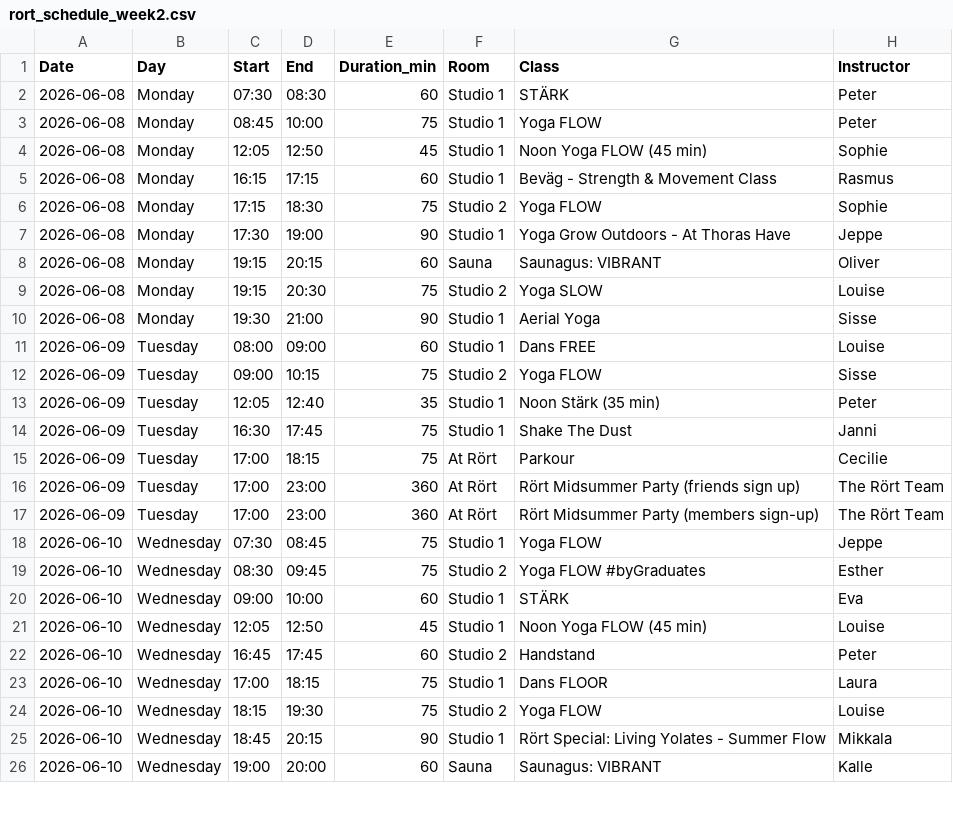
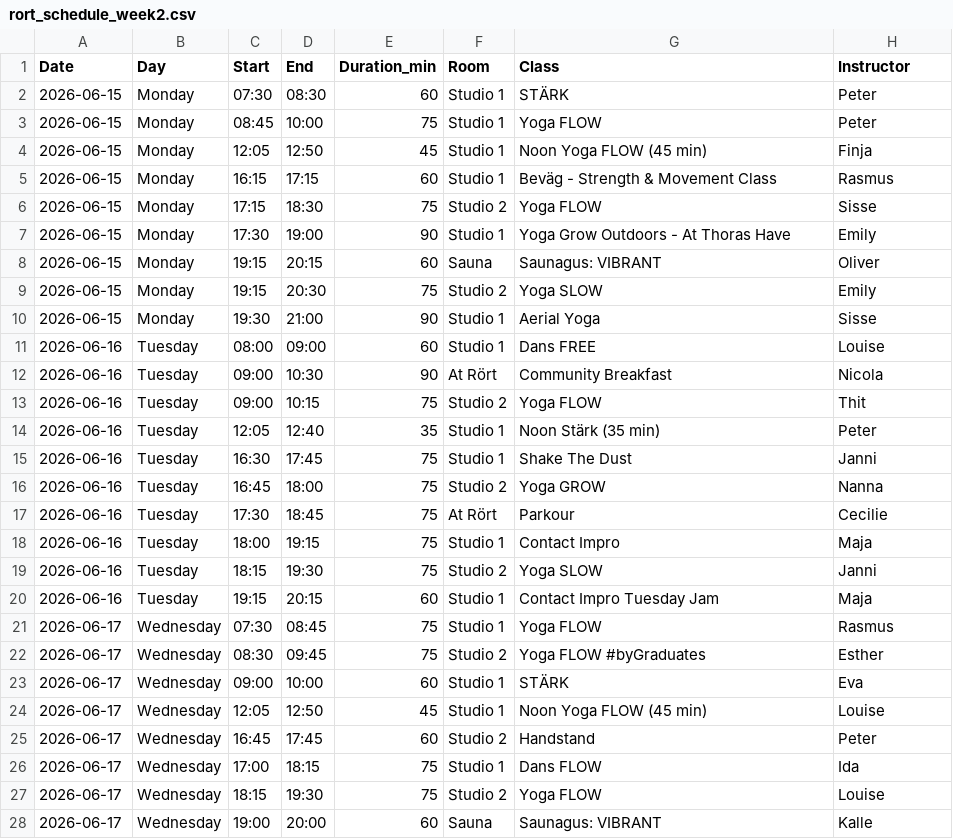
Before and after one commit to FreddyAngelo/rort-calendar, a CSV file: data/rort_schedule_week2.csv, drawn as a sheet; only a part is shown; the diff covers the shown part only.

```diff
--- a/data/rort_schedule_week2.csv
+++ b/data/rort_schedule_week2.csv
@@ -1,26 +1,28 @@
 Date,Day,Start,End,Duration_min,Room,Class,Instructor
-2026-06-08,Monday,07:30,08:30,60,Studio 1,STÄRK,Peter
-2026-06-08,Monday,08:45,10:00,75,Studio 1,Yoga FLOW,Peter
-2026-06-08,Monday,12:05,12:50,45,Studio 1,Noon Yoga FLOW (45 min),Sophie
-2026-06-08,Monday,16:15,17:15,60,Studio 1,Beväg - Strength & Movement Class,Rasmus
-2026-06-08,Monday,17:15,18:30,75,Studio 2,Yoga FLOW,Sophie
-2026-06-08,Monday,17:30,19:00,90,Studio 1,Yoga Grow Outdoors - At Thoras Have,Jeppe
-2026-06-08,Monday,19:15,20:15,60,Sauna,Saunagus: VIBRANT,Oliver
-2026-06-08,Monday,19:15,20:30,75,Studio 2,Yoga SLOW,Louise
-2026-06-08,Monday,19:30,21:00,90,Studio 1,Aerial Yoga,Sisse
-2026-06-09,Tuesday,08:00,09:00,60,Studio 1,Dans FREE,Louise
-2026-06-09,Tuesday,09:00,10:15,75,Studio 2,Yoga FLOW,Sisse
-2026-06-09,Tuesday,12:05,12:40,35,Studio 1,Noon Stärk (35 min),Peter
-2026-06-09,Tuesday,16:30,17:45,75,Studio 1,Shake The Dust,Janni
-2026-06-09,Tuesday,17:00,18:15,75,At Rört,Parkour,Cecilie
-2026-06-09,Tuesday,17:00,23:00,360,At Rört,Rört Midsummer Party (friends sign up),The Rört Team
-2026-06-09,Tuesday,17:00,23:00,360,At Rört,Rört Midsummer Party (members sign-up),The Rört Team
-2026-06-10,Wednesday,07:30,08:45,75,Studio 1,Yoga FLOW,Jeppe
-2026-06-10,Wednesday,08:30,09:45,75,Studio 2,Yoga FLOW #byGraduates,Esther
-2026-06-10,Wednesday,09:00,10:00,60,Studio 1,STÄRK,Eva
-2026-06-10,Wednesday,12:05,12:50,45,Studio 1,Noon Yoga FLOW (45 min),Louise
-2026-06-10,Wednesday,16:45,17:45,60,Studio 2,Handstand,Peter
-2026-06-10,Wednesday,17:00,18:15,75,Studio 1,Dans FLOOR,Laura
-2026-06-10,Wednesday,18:15,19:30,75,Studio 2,Yoga FLOW,Louise
-2026-06-10,Wednesday,18:45,20:15,90,Studio 1,Rört Special: Living Yolates - Summer Flow ,Mikkala
-2026-06-10,Wednesday,19:00,20:00,60,Sauna,Saunagus: VIBRANT,Kalle
+2026-06-15,Monday,07:30,08:30,60,Studio 1,STÄRK,Peter
+2026-06-15,Monday,08:45,10:00,75,Studio 1,Yoga FLOW,Peter
+2026-06-15,Monday,12:05,12:50,45,Studio 1,Noon Yoga FLOW (45 min),Finja
+2026-06-15,Monday,16:15,17:15,60,Studio 1,Beväg - Strength & Movement Class,Rasmus
+2026-06-15,Monday,17:15,18:30,75,Studio 2,Yoga FLOW,Sisse
+2026-06-15,Monday,17:30,19:00,90,Studio 1,Yoga Grow Outdoors - At Thoras Have,Emily
+2026-06-15,Monday,19:15,20:15,60,Sauna,Saunagus: VIBRANT,Oliver
+2026-06-15,Monday,19:15,20:30,75,Studio 2,Yoga SLOW,Emily
+2026-06-15,Monday,19:30,21:00,90,Studio 1,Aerial Yoga,Sisse
+2026-06-16,Tuesday,08:00,09:00,60,Studio 1,Dans FREE,Louise
+2026-06-16,Tuesday,09:00,10:30,90,At Rört,Community Breakfast,Nicola
+2026-06-16,Tuesday,09:00,10:15,75,Studio 2,Yoga FLOW,Thit
+2026-06-16,Tuesday,12:05,12:40,35,Studio 1,Noon Stärk (35 min),Peter
+2026-06-16,Tuesday,16:30,17:45,75,Studio 1,Shake The Dust,Janni
+2026-06-16,Tuesday,16:45,18:00,75,Studio 2,Yoga GROW,Nanna
+2026-06-16,Tuesday,17:30,18:45,75,At Rört,Parkour,Cecilie
+2026-06-16,Tuesday,18:00,19:15,75,Studio 1,Contact Impro,Maja
+2026-06-16,Tuesday,18:15,19:30,75,Studio 2,Yoga SLOW,Janni
+2026-06-16,Tuesday,19:15,20:15,60,Studio 1,Contact Impro Tuesday Jam,Maja
+2026-06-17,Wednesday,07:30,08:45,75,Studio 1,Yoga FLOW,Rasmus
+2026-06-17,Wednesday,08:30,09:45,75,Studio 2,Yoga FLOW #byGraduates,Esther
+2026-06-17,Wednesday,09:00,10:00,60,Studio 1,STÄRK,Eva
+2026-06-17,Wednesday,12:05,12:50,45,Studio 1,Noon Yoga FLOW (45 min),Louise
+2026-06-17,Wednesday,16:45,17:45,60,Studio 2,Handstand,Peter
+2026-06-17,Wednesday,17:00,18:15,75,Studio 1,Dans FLOW,Ida
+2026-06-17,Wednesday,18:15,19:30,75,Studio 2,Yoga FLOW,Louise
+2026-06-17,Wednesday,19:00,20:00,60,Sauna,Saunagus: VIBRANT,Kalle
```
Also changed, not shown: 2 added rows, 3 removed rows and 33 edited cells elsewhere in this file, data/rort_schedule_week1.csv, data/rort_schedule_week3.csv, 8 other files.
